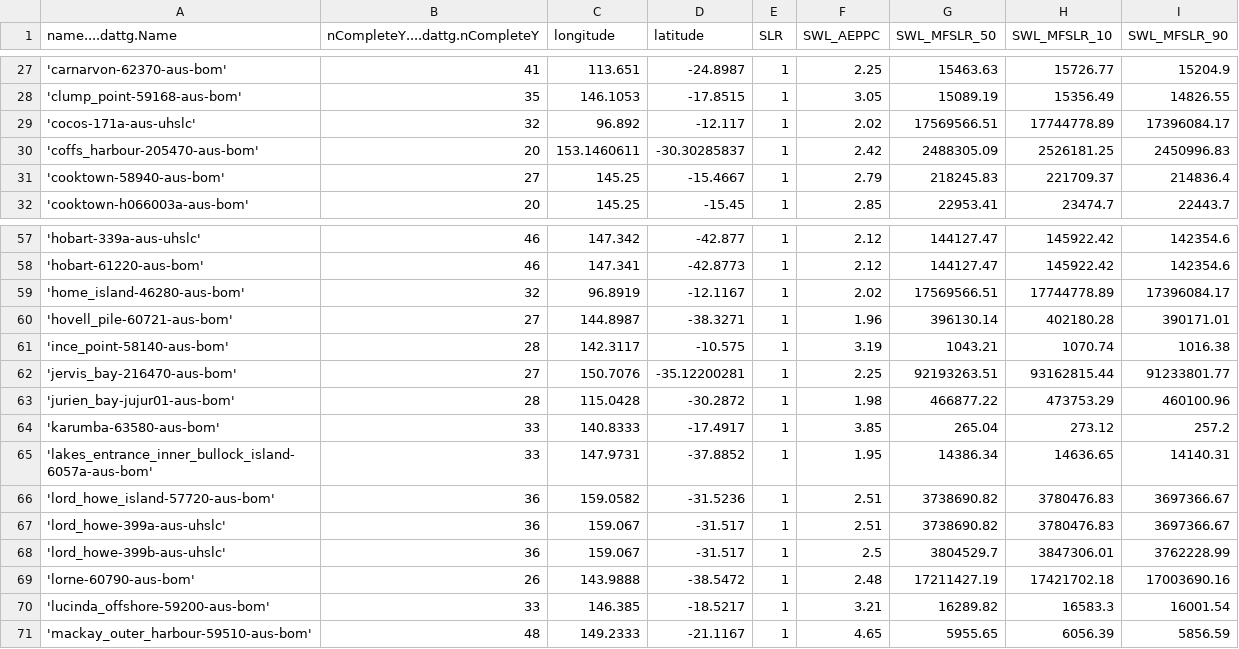
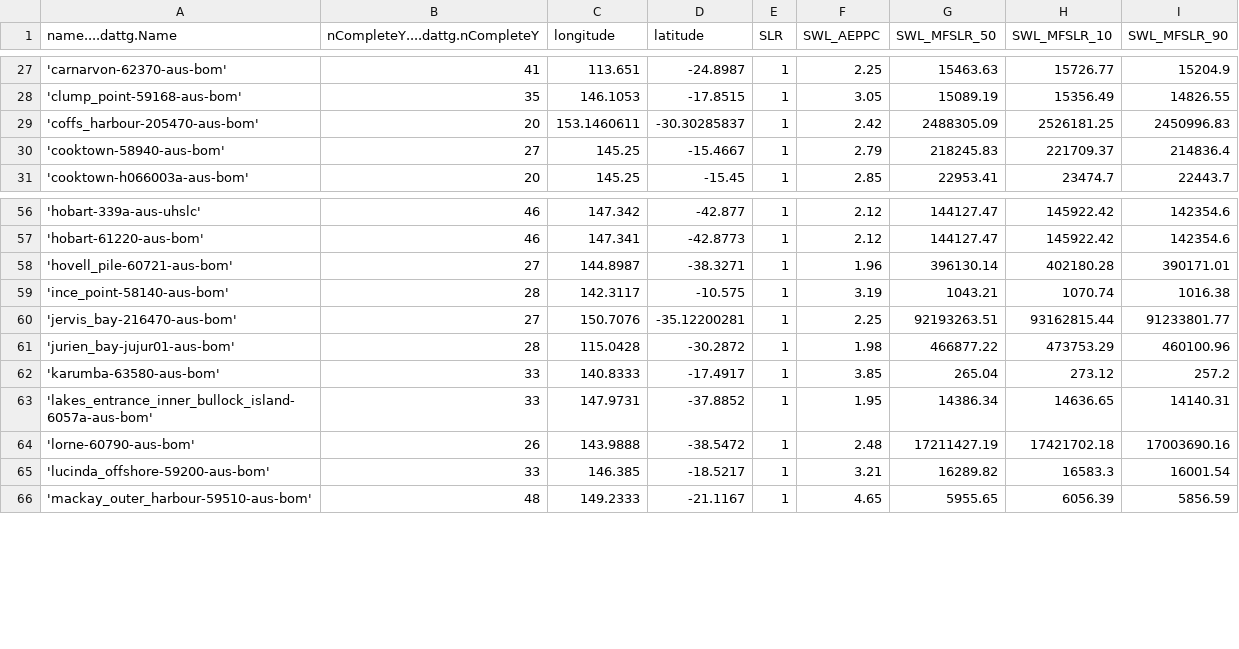
Before and after one commit to AusClimateService/ncra_coastal_hazards, a CSV file: data/MFSLR_GESLA3_MMALL_SLR100cm.csv, drawn as a sheet; only a part is shown, gaps mark what is left out; the diff names each change by its address in the sheet, - before the commit and + after, or states it on an @@ line.

```diff
--- a/data/MFSLR_GESLA3_MMALL_SLR100cm.csv
+++ b/data/MFSLR_GESLA3_MMALL_SLR100cm.csv
-row 29: 'cocos-171a-aus-uhslc' | 32 | 96.892 | -12.117 | 1 | 2.02 | 17569566.51 | 17744778.89 | 17396084.17
-row 59: 'home_island-46280-aus-bom' | 32 | 96.8919 | -12.1167 | 1 | 2.02 | 17569566.51 | 17744778.89 | 17396084.17
-row 66: 'lord_howe_island-57720-aus-bom' | 36 | 159.0582 | -31.5236 | 1 | 2.51 | 3738690.82 | 3780476.83 | 3697366.67
-row 67: 'lord_howe-399a-aus-uhslc' | 36 | 159.067 | -31.517 | 1 | 2.51 | 3738690.82 | 3780476.83 | 3697366.67
-row 68: 'lord_howe-399b-aus-uhslc' | 36 | 159.067 | -31.517 | 1 | 2.5 | 3804529.7 | 3847306.01 | 3762228.99
```
Also changed, not shown: data/MFSLR_GESLA3_MMALL_SLR32cm.csv, data/MFSLR_GESLA3_MMALL_SLR54cm.csv, 53 other files.
